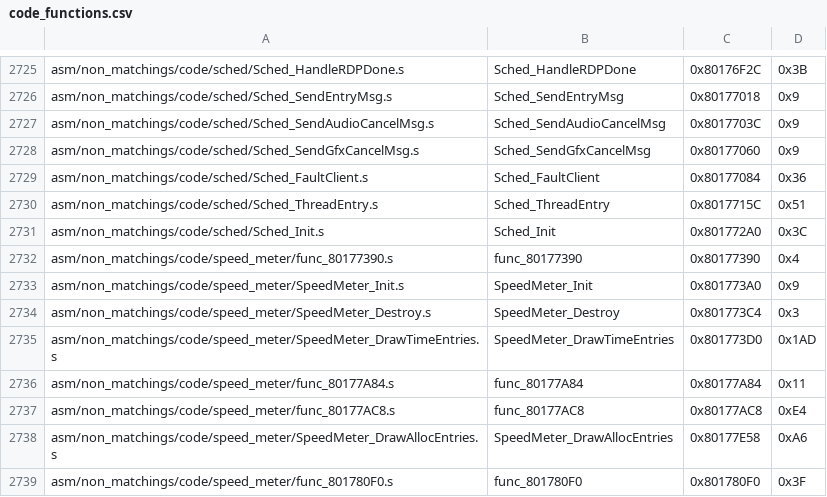
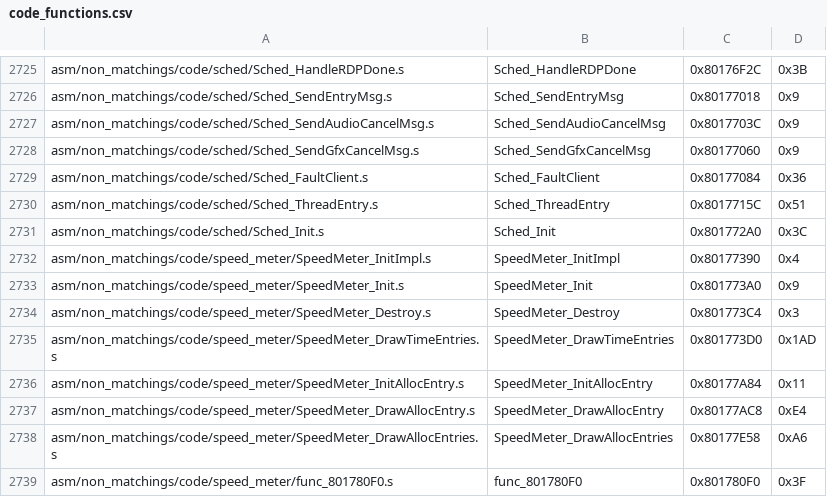
Before and after one commit to swunderly/2ship2harkinian-Android, a CSV file: tools/sizes/code_functions.csv, drawn as a sheet; only a part is shown, gaps mark what is left out.

Commit message:
Speedmeter OK (#1393)
* Match

* data + bss

* x

* Small cleanup

* maxVal

* gUnkTimeAcc

* SET_FULLSCREEN_VIEWPORT_HIRES

* Update permuter settings

* SET_FULLSCREEN_VIEWPORT_DYNAMIC

```diff
--- a/tools/sizes/code_functions.csv
+++ b/tools/sizes/code_functions.csv
@@ -2731,3 +2731,3 @@ asm/non_matchings/code/sched/Sched_ThreadEntry.s,Sched_ThreadEntry,0x8017715C,0x
 asm/non_matchings/code/sched/Sched_Init.s,Sched_Init,0x801772A0,0x3C
-asm/non_matchings/code/speed_meter/func_80177390.s,func_80177390,0x80177390,0x4
+asm/non_matchings/code/speed_meter/SpeedMeter_InitImpl.s,SpeedMeter_InitImpl,0x80177390,0x4
 asm/non_matchings/code/speed_meter/SpeedMeter_Init.s,SpeedMeter_Init,0x801773A0,0x9
@@ -2735,4 +2735,4 @@ asm/non_matchings/code/speed_meter/SpeedMeter_Destroy.s,SpeedMeter_Destroy,0x801
 asm/non_matchings/code/speed_meter/SpeedMeter_DrawTimeEntries.s,SpeedMeter_DrawTimeEntries,0x801773D0,0x1AD
-asm/non_matchings/code/speed_meter/func_80177A84.s,func_80177A84,0x80177A84,0x11
-asm/non_matchings/code/speed_meter/func_80177AC8.s,func_80177AC8,0x80177AC8,0xE4
+asm/non_matchings/code/speed_meter/SpeedMeter_InitAllocEntry.s,SpeedMeter_InitAllocEntry,0x80177A84,0x11
+asm/non_matchings/code/speed_meter/SpeedMeter_DrawAllocEntry.s,SpeedMeter_DrawAllocEntry,0x80177AC8,0xE4
 asm/non_matchings/code/speed_meter/SpeedMeter_DrawAllocEntries.s,SpeedMeter_DrawAllocEntries,0x80177E58,0xA6
```
Also changed, not shown: 30 other files.
